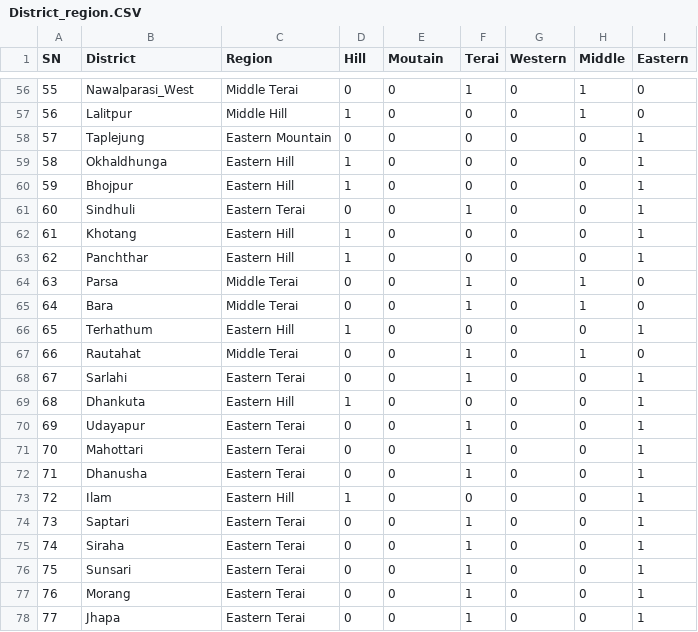
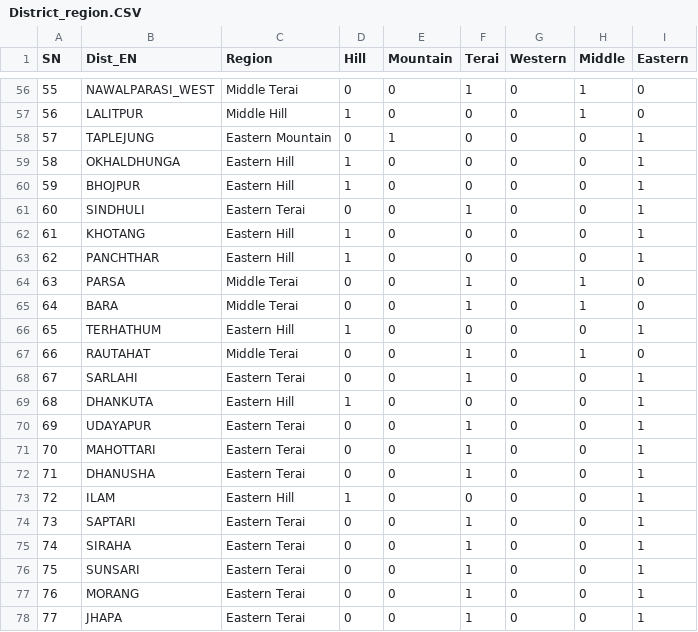
Before and after one commit to thangible/weather_station_nepal, a CSV file: District_region.CSV, drawn as a sheet; only a part is shown, gaps mark what is left out; the diff covers the shown part only.

```diff
--- a/District_region.CSV
+++ b/District_region.CSV
@@ -1 +1 @@
-SN;District;Region;Hill;Moutain;Terai;Western;Middle;Eastern
+SN;Dist_EN;Region;Hill;Mountain;Terai;Western;Middle;Eastern
@@ -56,23 +56,23 @@ SN;District;Region;Hill;Moutain;Terai;Western;Middle;Eastern
-55;Nawalparasi_West;Middle Terai;0;0;1;0;1;0
-56;Lalitpur;Middle Hill;1;0;0;0;1;0
-57;Taplejung;Eastern Mountain;0;0;0;0;0;1
-58;Okhaldhunga;Eastern Hill;1;0;0;0;0;1
-59;Bhojpur;Eastern Hill;1;0;0;0;0;1
-60;Sindhuli;Eastern Terai;0;0;1;0;0;1
-61;Khotang;Eastern Hill;1;0;0;0;0;1
-62;Panchthar;Eastern Hill;1;0;0;0;0;1
-63;Parsa;Middle Terai;0;0;1;0;1;0
-64;Bara;Middle Terai;0;0;1;0;1;0
-65;Terhathum;Eastern Hill;1;0;0;0;0;1
-66;Rautahat;Middle Terai;0;0;1;0;1;0
-67;Sarlahi;Eastern Terai;0;0;1;0;0;1
-68;Dhankuta;Eastern Hill;1;0;0;0;0;1
-69;Udayapur;Eastern Terai;0;0;1;0;0;1
-70;Mahottari;Eastern Terai;0;0;1;0;0;1
-71;Dhanusha;Eastern Terai;0;0;1;0;0;1
-72;Ilam;Eastern Hill;1;0;0;0;0;1
-73;Saptari;Eastern Terai;0;0;1;0;0;1
-74;Siraha;Eastern Terai;0;0;1;0;0;1
-75;Sunsari;Eastern Terai;0;0;1;0;0;1
-76;Morang;Eastern Terai;0;0;1;0;0;1
-77;Jhapa;Eastern Terai;0;0;1;0;0;1
+55;NAWALPARASI_WEST;Middle Terai;0;0;1;0;1;0
+56;LALITPUR;Middle Hill;1;0;0;0;1;0
+57;TAPLEJUNG;Eastern Mountain;0;1;0;0;0;1
+58;OKHALDHUNGA;Eastern Hill;1;0;0;0;0;1
+59;BHOJPUR;Eastern Hill;1;0;0;0;0;1
+60;SINDHULI;Eastern Terai;0;0;1;0;0;1
+61;KHOTANG;Eastern Hill;1;0;0;0;0;1
+62;PANCHTHAR;Eastern Hill;1;0;0;0;0;1
+63;PARSA;Middle Terai;0;0;1;0;1;0
+64;BARA;Middle Terai;0;0;1;0;1;0
+65;TERHATHUM;Eastern Hill;1;0;0;0;0;1
+66;RAUTAHAT;Middle Terai;0;0;1;0;1;0
+67;SARLAHI;Eastern Terai;0;0;1;0;0;1
+68;DHANKUTA;Eastern Hill;1;0;0;0;0;1
+69;UDAYAPUR;Eastern Terai;0;0;1;0;0;1
+70;MAHOTTARI;Eastern Terai;0;0;1;0;0;1
+71;DHANUSHA;Eastern Terai;0;0;1;0;0;1
+72;ILAM;Eastern Hill;1;0;0;0;0;1
+73;SAPTARI;Eastern Terai;0;0;1;0;0;1
+74;SIRAHA;Eastern Terai;0;0;1;0;0;1
+75;SUNSARI;Eastern Terai;0;0;1;0;0;1
+76;MORANG;Eastern Terai;0;0;1;0;0;1
+77;JHAPA;Eastern Terai;0;0;1;0;0;1
```
Also changed, not shown: 69 edited cells elsewhere in this file, 11 other files.
